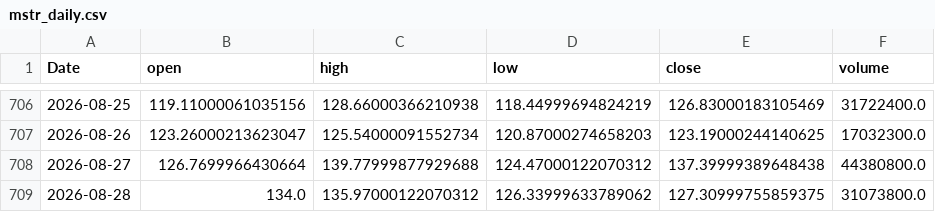
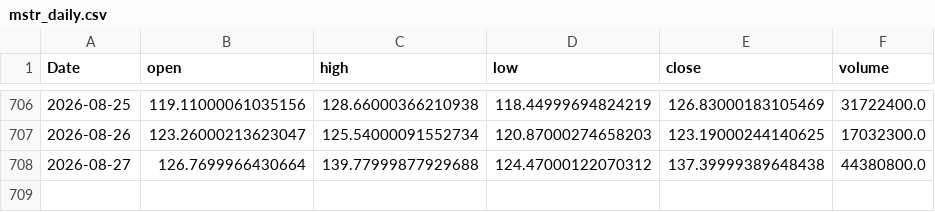
Before and after one commit to yoursprerit/btc-range-model, a CSV file: data/backtest/mstr_daily.csv, drawn as a sheet; only a part is shown, gaps mark what is left out.

```diff
--- a/data/backtest/mstr_daily.csv
+++ b/data/backtest/mstr_daily.csv
@@ -708,2 +708 @@ Date,open,high,low,close,volume
 2026-08-27,126.7699966430664,139.77999877929688,124.47000122070312,137.39999389648438,44380800.0
-2026-08-28,134.0,135.97000122070312,126.33999633789062,127.30999755859375,31073800.0
```
Also changed, not shown: data/backtest/mstu_daily.csv, data/backtest/raw_features_daily.csv, 1 other file.
